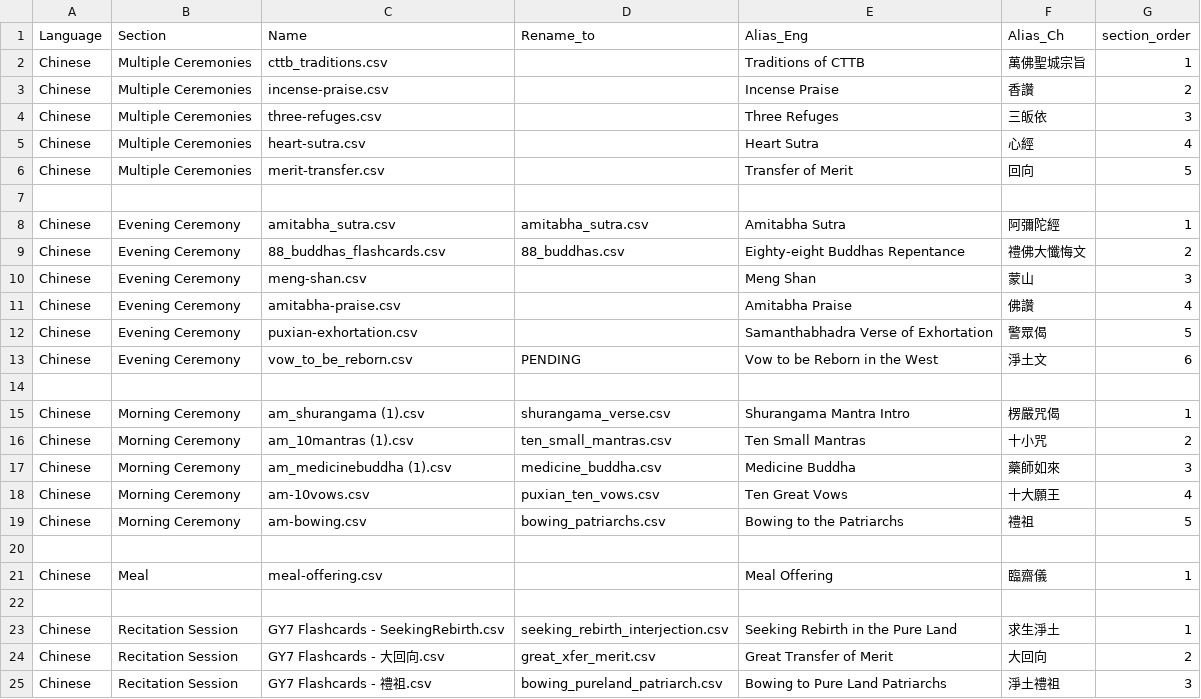
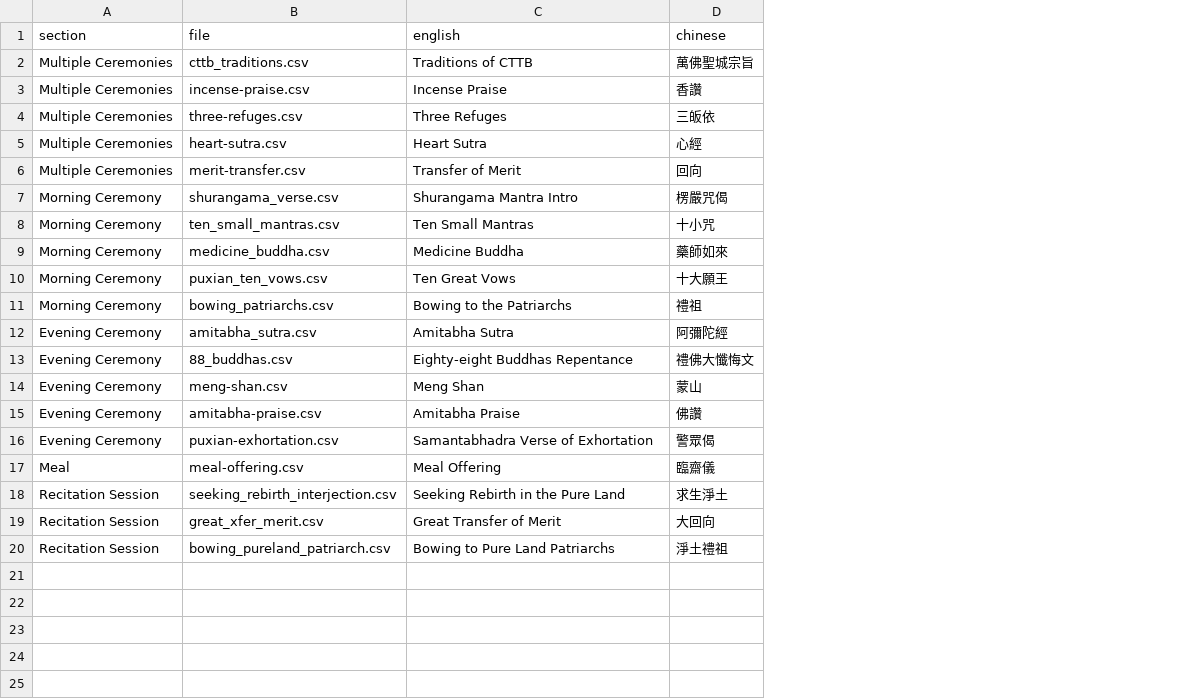
Before and after one commit to arlov-commits/flashcards, a CSV file: flashcard_directory.csv, drawn as a sheet; removed rows and columns are numbered as before the commit, all else as after; the diff names each change by its address in the sheet, - before the commit and + after, or states it on an @@ line.

```diff
--- a/flashcard_directory.csv
+++ b/flashcard_directory.csv
-column A, rows 2-6: all Chinese; rows 15-21: Chinese | Chinese | Chinese | Chinese | Chinese |  | Chinese; rows 23-25: all Chinese
-column C, rows 2-6: cttb_traditions.csv | incense-praise.csv | three-refuges.csv | heart-sutra.csv | merit-transfer.csv; rows 15-21: am_shurangama (1).csv | am_10mantras (1).csv | am_medicinebuddha (1).csv | am-10vows.csv | am-bowing.csv |  | meal-offering.csv; rows 23-25: GY7 Flashcards - SeekingRebirth.csv | GY7 Flashcards - 大回向.csv | GY7 Flashcards - 禮祖.csv
-column G, rows 2-6: 1 | 2 | 3 | 4 | 5; rows 15-21: 1 | 2 | 3 | 4 | 5 |  | 1; rows 23-25: 1 | 2 | 3
-row 1: Language | Section | Name | Rename_to | Alias_Eng | Alias_Ch | section_order
+row 1: section | file | english | chinese
-B2: (empty)
+B2: cttb_traditions.csv
-B3: (empty)
+B3: incense-praise.csv
-B4: (empty)
+B4: three-refuges.csv
-B5: (empty)
+B5: heart-sutra.csv
-B6: (empty)
+B6: merit-transfer.csv
-row 7: (empty)
-row 8: Chinese | Evening Ceremony | amitabha_sutra.csv | amitabha_sutra.csv | Amitabha Sutra | 阿彌陀經 | 1
-row 10: Chinese | Evening Ceremony | meng-shan.csv |  | Meng Shan | 蒙山 | 3
-row 11: Chinese | Evening Ceremony | amitabha-praise.csv |  | Amitabha Praise | 佛讚 | 4
-row 12: Chinese | Evening Ceremony | puxian-exhortation.csv |  | Samanthabhadra Verse of Exhortation | 警眾偈 | 5
-row 13: Chinese | Evening Ceremony | vow_to_be_reborn.csv | PENDING | Vow to be Reborn in the West | 淨土文 | 6
-row 14: (empty)
-row 12: (empty)
+row 12: Evening Ceremony | amitabha_sutra.csv | Amitabha Sutra | 阿彌陀經
@@ row 9 moved to row 13: Evening Ceremony @@
+row 14: Evening Ceremony | meng-shan.csv | Meng Shan | 蒙山
+row 15: Evening Ceremony | amitabha-praise.csv | Amitabha Praise | 佛讚
+row 16: Evening Ceremony | puxian-exhortation.csv | Samantabhadra Verse of Exhortation | 警眾偈
-B17: (empty)
+B17: meal-offering.csv
-row 22: (empty)
```
Also changed, not shown: 1 other file.
